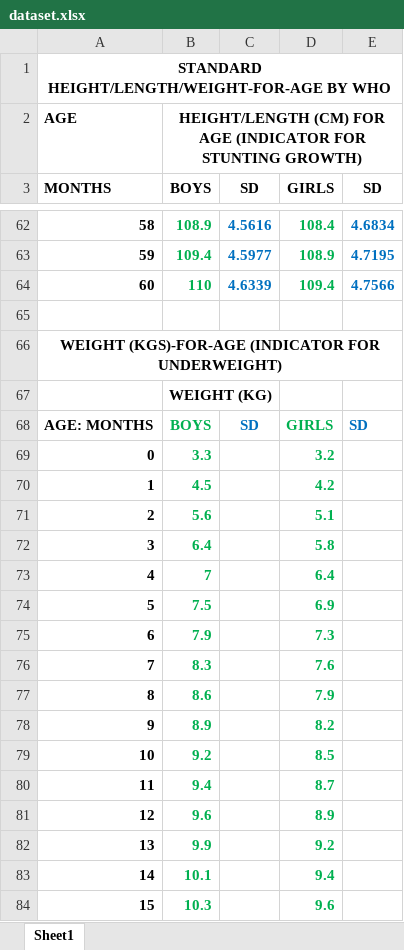
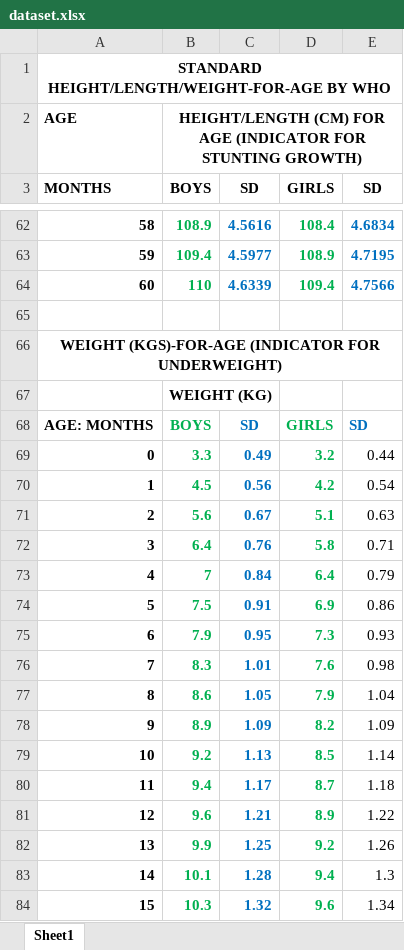
Before and after one commit to Kyomuhendo-Isihaka/nutriscout_models, an Excel workbook: dataset.xlsx, sheet Sheet1, drawn as a sheet; only a part is shown, gaps mark what is left out; values as stored, in another font and other column widths than the file's, no borders; the diff covers the shown part only; the diff names each change by its address in the sheet, - before the commit and + after, or states it on an @@ line.

Commit message:
Add files via upload

```diff
--- a/dataset.xlsx (sheet Sheet1)
+++ b/dataset.xlsx (sheet Sheet1)
-C69 (SD): (empty)
+C69 (SD): 0.49
-E69 (SD): (empty)
+E69 (SD): 0.44
-C70 (SD): (empty)
+C70 (SD): 0.56
-E70 (SD): (empty)
+E70 (SD): 0.54
-C71 (SD): (empty)
+C71 (SD): 0.67
-E71 (SD): (empty)
+E71 (SD): 0.63
-C72 (SD): (empty)
+C72 (SD): 0.76
-E72 (SD): (empty)
+E72 (SD): 0.71
-C73 (SD): (empty)
+C73 (SD): 0.84
-E73 (SD): (empty)
+E73 (SD): 0.79
-C74 (SD): (empty)
+C74 (SD): 0.91
-E74 (SD): (empty)
+E74 (SD): 0.86
-C75 (SD): (empty)
+C75 (SD): 0.95
-E75 (SD): (empty)
+E75 (SD): 0.93
-C76 (SD): (empty)
+C76 (SD): 1.01
-E76 (SD): (empty)
+E76 (SD): 0.98
-C77 (SD): (empty)
+C77 (SD): 1.05
-E77 (SD): (empty)
+E77 (SD): 1.04
-C78 (SD): (empty)
+C78 (SD): 1.09
-E78 (SD): (empty)
+E78 (SD): 1.09
-C79 (SD): (empty)
+C79 (SD): 1.13
-E79 (SD): (empty)
+E79 (SD): 1.14
-C80 (SD): (empty)
+C80 (SD): 1.17
-E80 (SD): (empty)
+E80 (SD): 1.18
-C81 (SD): (empty)
+C81 (SD): 1.21
-E81 (SD): (empty)
+E81 (SD): 1.22
-C82 (SD): (empty)
+C82 (SD): 1.25
-E82 (SD): (empty)
+E82 (SD): 1.26
-C83 (SD): (empty)
+C83 (SD): 1.28
-E83 (SD): (empty)
+E83 (SD): 1.3
-C84 (SD): (empty)
+C84 (SD): 1.32
-E84 (SD): (empty)
+E84 (SD): 1.34
```
Also changed, not shown: 90 edited cells elsewhere in this sheet.
